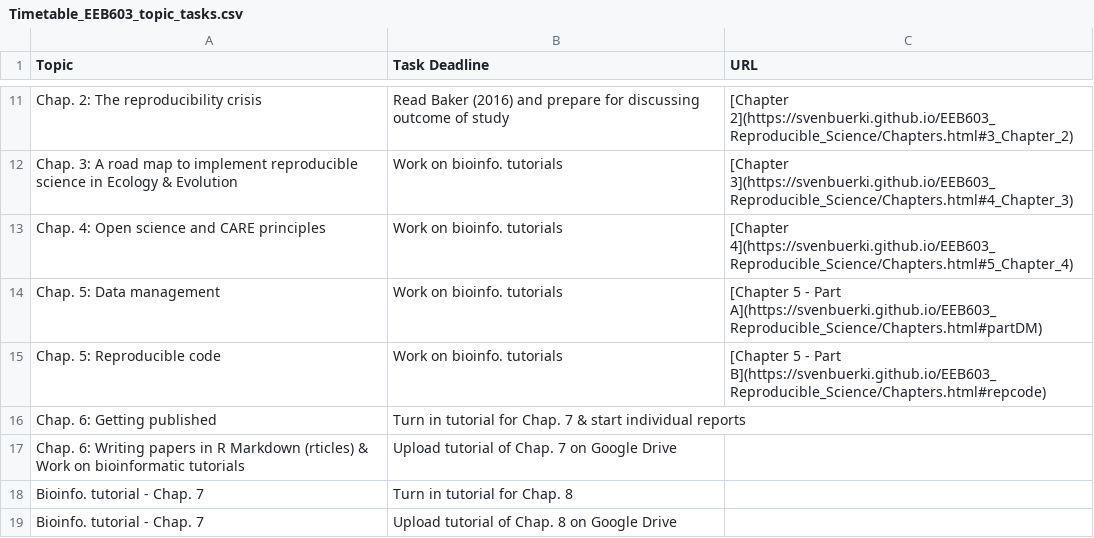
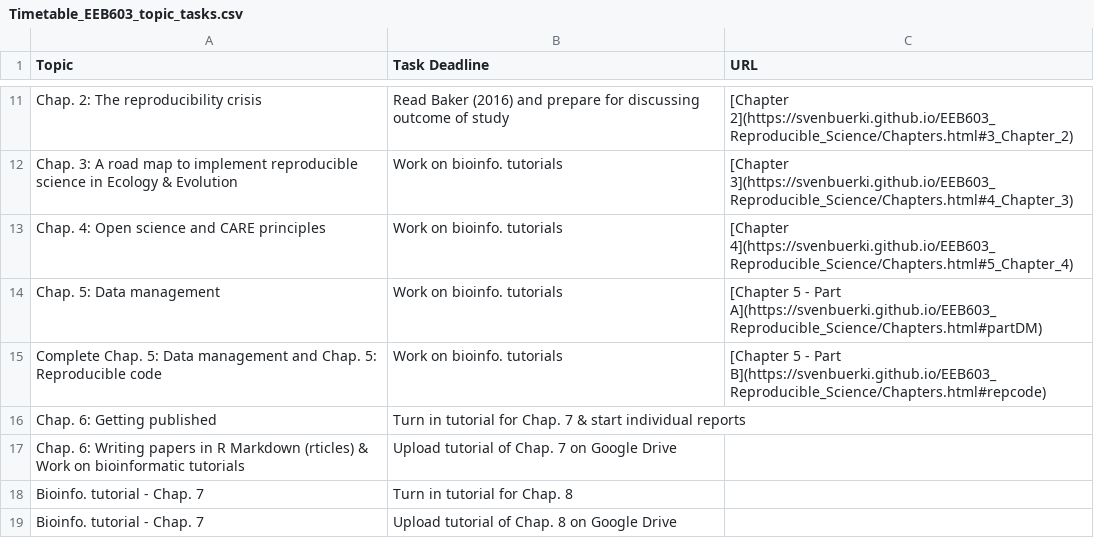
Before and after one commit to svenbuerki/EEB603_Reproducible_Science, a CSV file: Data/Timetable_EEB603_topic_tasks.csv, drawn as a sheet; only a part is shown, gaps mark what is left out.

Commit message:
Updated Chapter 5: part B and Timetable

```diff
--- a/Data/Timetable_EEB603_topic_tasks.csv
+++ b/Data/Timetable_EEB603_topic_tasks.csv
@@ -14,3 +14,3 @@ Chap. 4: Open science and CARE principles,Work on bioinfo. tutorials,[Chapter 4]
 Chap. 5: Data management,Work on bioinfo. tutorials,[Chapter 5 - Part A](https://svenbuerki.github.io/EEB603_Reproducible_Science/Chapters.html#partDM)
-Chap. 5: Reproducible code,Work on bioinfo. tutorials,[Chapter 5 - Part B](https://svenbuerki.github.io/EEB603_Reproducible_Science/Chapters.html#repcode)
+Complete Chap. 5: Data management and Chap. 5: Reproducible code,Work on bioinfo. tutorials,[Chapter 5 - Part B](https://svenbuerki.github.io/EEB603_Reproducible_Science/Chapters.html#repcode)
 Chap. 6: Getting published,Turn in tutorial for Chap. 7 & start individual reports,
```
Also changed, not shown: 5 other files.
